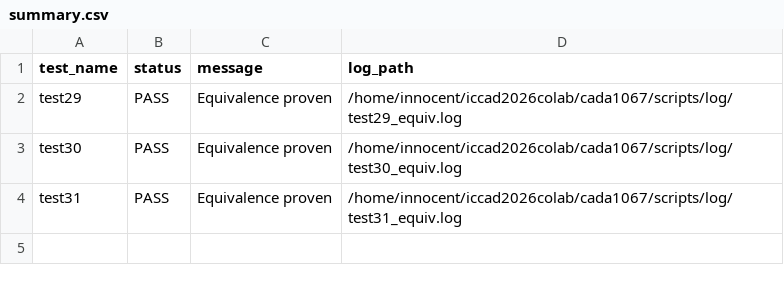
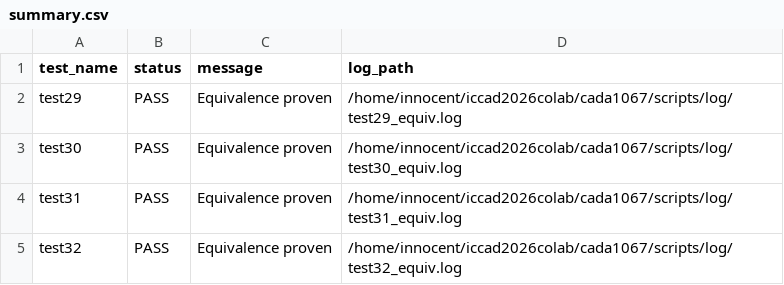
Before and after one commit to innocentmchry/cada1067, a CSV file: scripts/log/summary.csv, drawn as a sheet; the diff names each change by its address in the sheet, - before the commit and + after, or states it on an @@ line.

```diff
--- a/scripts/log/summary.csv
+++ b/scripts/log/summary.csv
+row 5: test32 | PASS | Equivalence proven | /home/innocent/iccad2026colab/cada1067/scripts/log/test32_equiv.log
```
Also changed, not shown: 4 other files.
